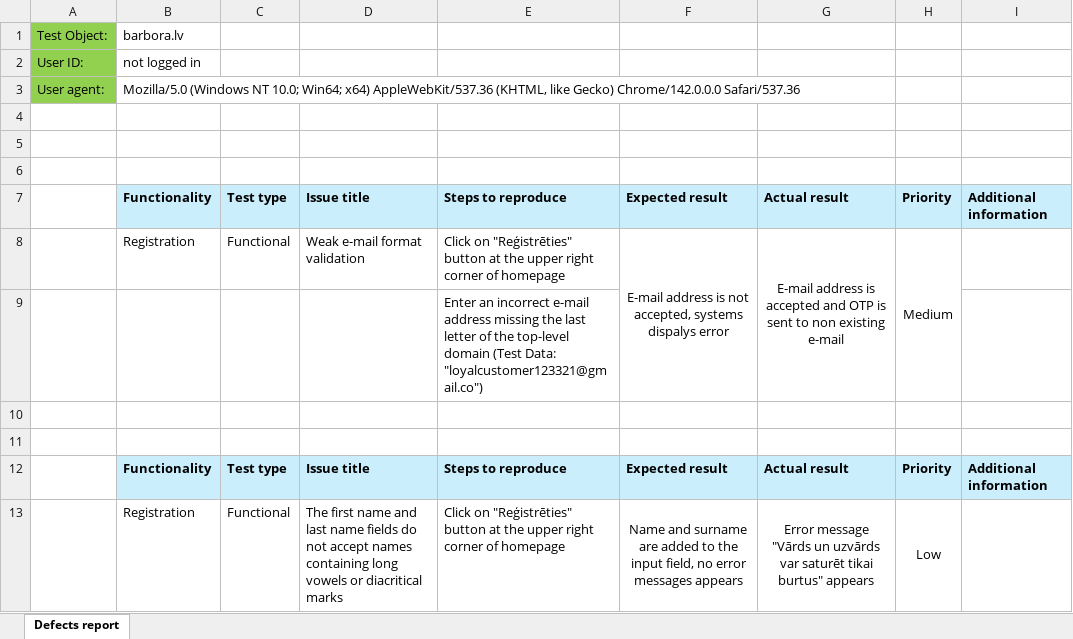
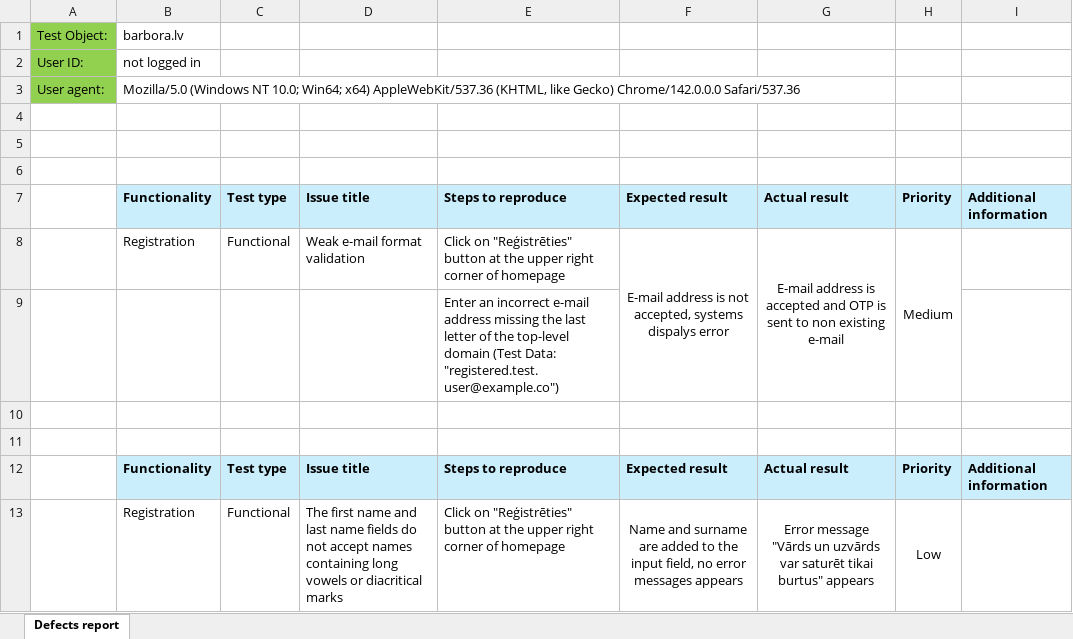
Before and after one commit to MartinsR112/qa-portfolio, an Excel workbook: manual-testing/barbora-webshop-testing/bug-report/Bug report.xlsx, sheet Defects report, drawn as a sheet; only a part is shown; values as stored, in another font and other column widths than the file's, no borders; the diff covers the shown part only; the diff names each change by its address in the sheet, - before the commit and + after, or states it on an @@ line.

Commit message:
Update bug report and test cases

```diff
--- a/manual-testing/barbora-webshop-testing/bug-report/Bug report.xlsx (sheet Defects report)
+++ b/manual-testing/barbora-webshop-testing/bug-report/Bug report.xlsx (sheet Defects report)
-E9: …(Test Data: "loyalcustomer123321@gmail.co")
+E9: …(Test Data: "registered.test.user@example.co")
```
Also changed, not shown: 15 edited cells elsewhere in this sheet, manual-testing/barbora-webshop-testing/test-cases/Test cases.xlsx.
